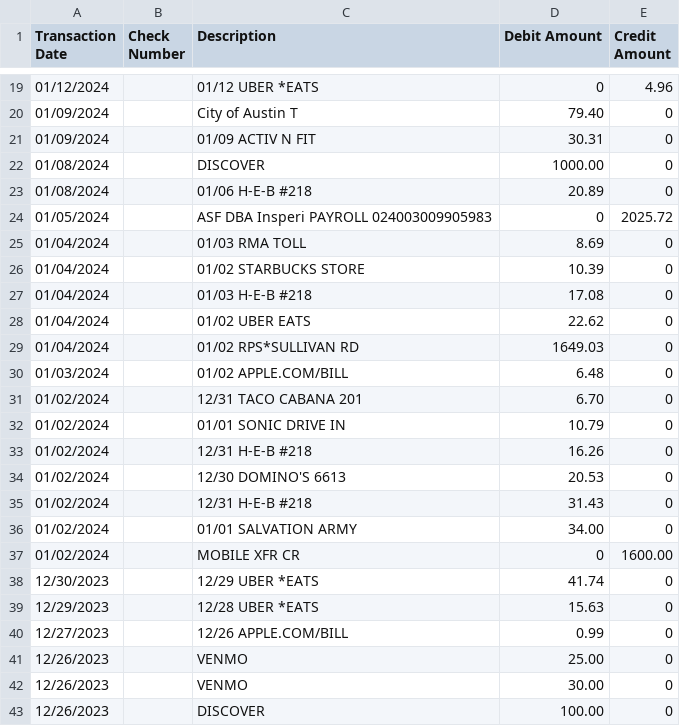
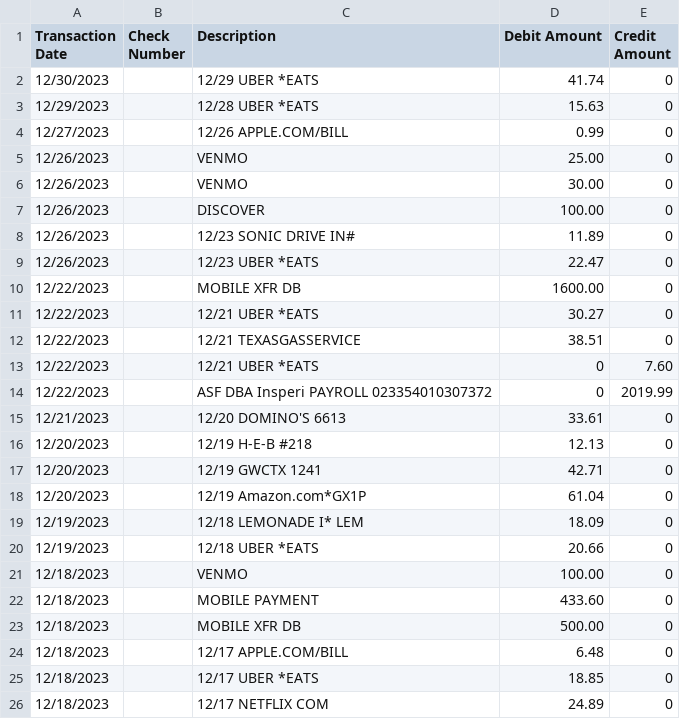
Before and after one commit to chasecotton27/Financial-Advisor-Tool, a CSV file: csv_files/security_service_checking_2023.csv (was csv_files/ss.csv), drawn as a sheet; only a part is shown, gaps mark what is left out; the shorter side is filled out with more unchanged rows; the diff covers the shown part only; the diff names each change by its address in the sheet, - before the commit and + after, or states it on an @@ line.

Commit message:
deleted unecessary functionality of clean_descriptions, updated category options (comments), and updated csv files for each year per account

```diff
--- a/csv_files/ss.csv
+++ b/csv_files/security_service_checking_2023.csv
-row 19: 01/12/2024 |  | 01/12 UBER *EATS | 0 | 4.96
-row 20: 01/09/2024 |  | City of Austin T | 79.40 | 0
-row 21: 01/09/2024 |  | 01/09 ACTIV N FIT | 30.31 | 0
-row 22: 01/08/2024 |  | DISCOVER | 1000.00 | 0
-row 23: 01/08/2024 |  | 01/06 H-E-B #218 | 20.89 | 0
-row 24: 01/05/2024 |  | ASF DBA Insperi PAYROLL 024003009905983 | 0 | 2025.72
-row 25: 01/04/2024 |  | 01/03 RMA TOLL | 8.69 | 0
-row 26: 01/04/2024 |  | 01/02 STARBUCKS STORE | 10.39 | 0
-row 27: 01/04/2024 |  | 01/03 H-E-B #218 | 17.08 | 0
-row 28: 01/04/2024 |  | 01/02 UBER EATS | 22.62 | 0
-row 29: 01/04/2024 |  | 01/02 RPS*SULLIVAN RD | 1649.03 | 0
-row 30: 01/03/2024 |  | 01/02 APPLE.COM/BILL | 6.48 | 0
-row 31: 01/02/2024 |  | 12/31 TACO CABANA 201 | 6.70 | 0
-row 32: 01/02/2024 |  | 01/01 SONIC DRIVE IN | 10.79 | 0
-row 33: 01/02/2024 |  | 12/31 H-E-B #218 | 16.26 | 0
-row 34: 01/02/2024 |  | 12/30 DOMINO'S 6613 | 20.53 | 0
-row 35: 01/02/2024 |  | 12/31 H-E-B #218 | 31.43 | 0
-row 36: 01/02/2024 |  | 01/01 SALVATION ARMY | 34.00 | 0
-row 37: 01/02/2024 |  | MOBILE XFR CR | 0 | 1600.00
```
Also changed, not shown: 17 removed rows elsewhere in this file, csv_files/american_express_credit_2022.csv, 11 other files.
